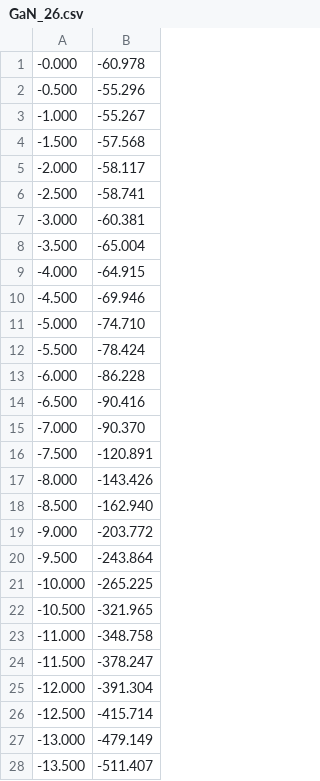
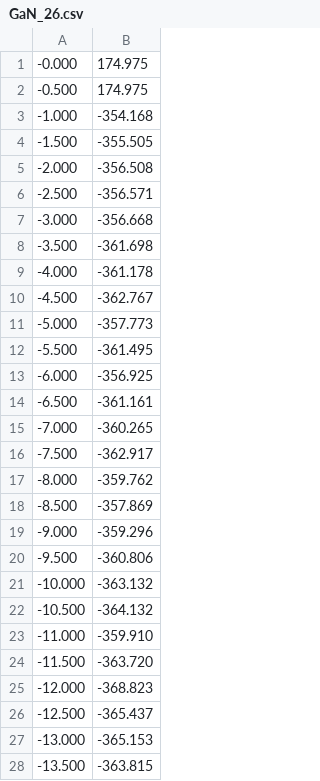
Before and after one commit to kkroep/summer_2016, a CSV file: labVIEW/scratch/GaN_26.csv, drawn as a sheet; only a part is shown; the diff covers the shown part only.

```diff
--- a/labVIEW/scratch/GaN_26.csv
+++ b/labVIEW/scratch/GaN_26.csv
@@ -1,28 +1,28 @@
--0.000,  	-60.978
--0.500,  	-55.296
--1.000,  	-55.267
--1.500,  	-57.568
--2.000,  	-58.117
--2.500,  	-58.741
--3.000,  	-60.381
--3.500,  	-65.004
--4.000,  	-64.915
--4.500,  	-69.946
--5.000,  	-74.710
--5.500,  	-78.424
--6.000,  	-86.228
--6.500,  	-90.416
--7.000,  	-90.370
--7.500,  	-120.891
--8.000,  	-143.426
--8.500,  	-162.940
--9.000,  	-203.772
--9.500,  	-243.864
--10.000,  	-265.225
--10.500,  	-321.965
--11.000,  	-348.758
--11.500,  	-378.247
--12.000,  	-391.304
--12.500,  	-415.714
--13.000,  	-479.149
--13.500,  	-511.407
+-0.000,  	174.975
+-0.500,  	174.975
+-1.000,  	-354.168
+-1.500,  	-355.505
+-2.000,  	-356.508
+-2.500,  	-356.571
+-3.000,  	-356.668
+-3.500,  	-361.698
+-4.000,  	-361.178
+-4.500,  	-362.767
+-5.000,  	-357.773
+-5.500,  	-361.495
+-6.000,  	-356.925
+-6.500,  	-361.161
+-7.000,  	-360.265
+-7.500,  	-362.917
+-8.000,  	-359.762
+-8.500,  	-357.869
+-9.000,  	-359.296
+-9.500,  	-360.806
+-10.000,  	-363.132
+-10.500,  	-364.132
+-11.000,  	-359.910
+-11.500,  	-363.720
+-12.000,  	-368.823
+-12.500,  	-365.437
+-13.000,  	-365.153
+-13.500,  	-363.815
```
Also changed, not shown: 22 edited cells elsewhere in this file, labVIEW/scratch/GaN_27.csv, labVIEW/scratch/GaN_30.csv, 57 other files.
